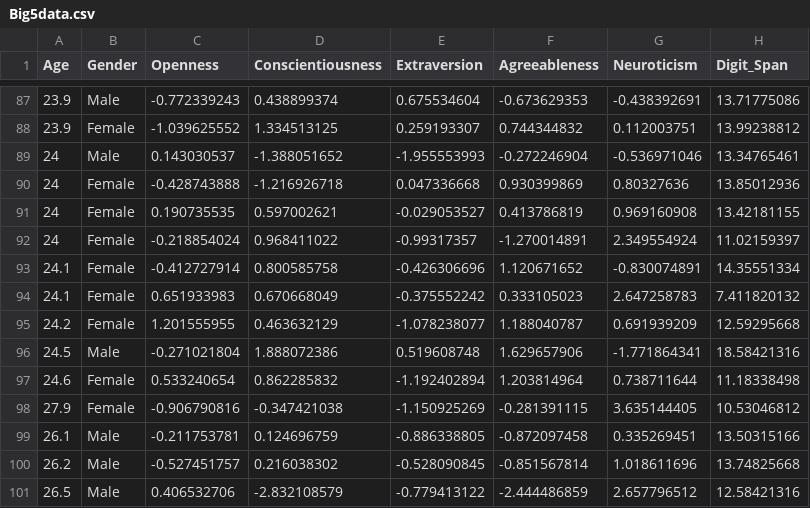
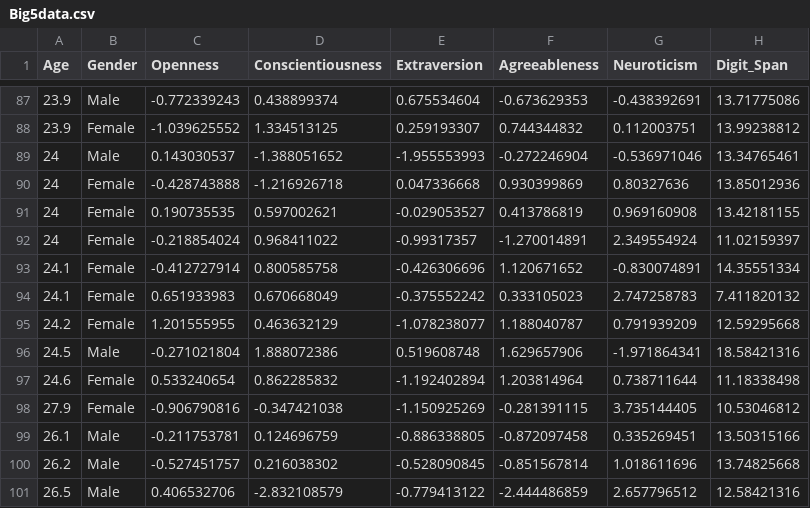
Before and after one commit to abnormally-distributed/Abnormally-Distributed, a CSV file: Big5data.csv, drawn as a sheet; only a part is shown, gaps mark what is left out.

Commit message:
Add files via upload

```diff
--- a/Big5data.csv
+++ b/Big5data.csv
@@ -93,7 +93,7 @@ Age,Gender,Openness,Conscientiousness,Extraversion,Agreeableness,Neuroticism,Dig
 24.1,Female,-0.412727914,0.800585758,-0.426306696,1.120671652,-0.830074891,14.35551334
-24.1,Female,0.651933983,0.670668049,-0.375552242,0.333105023,2.647258783,7.411820132
-24.2,Female,1.201555955,0.463632129,-1.078238077,1.188040787,0.691939209,12.59295668
-24.5,Male,-0.271021804,1.888072386,0.519608748,1.629657906,-1.771864341,18.58421316
+24.1,Female,0.651933983,0.670668049,-0.375552242,0.333105023,2.747258783,7.411820132
+24.2,Female,1.201555955,0.463632129,-1.078238077,1.188040787,0.791939209,12.59295668
+24.5,Male,-0.271021804,1.888072386,0.519608748,1.629657906,-1.971864341,18.58421316
 24.6,Female,0.533240654,0.862285832,-1.192402894,1.203814964,0.738711644,11.18338498
-27.9,Female,-0.906790816,-0.347421038,-1.150925269,-0.281391115,3.635144405,10.53046812
+27.9,Female,-0.906790816,-0.347421038,-1.150925269,-0.281391115,3.735144405,10.53046812
 26.1,Male,-0.211753781,0.124696759,-0.886338805,-0.872097458,0.335269451,13.50315166
```
